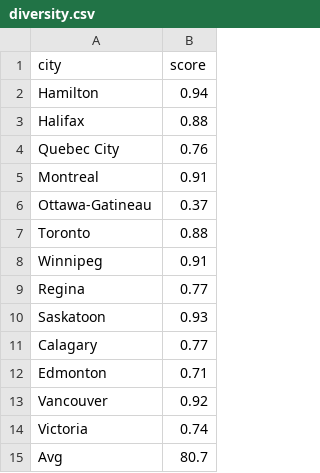
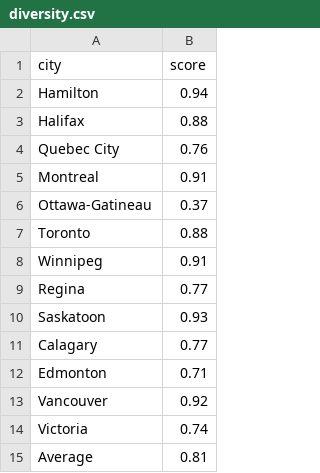
Before and after one commit to DeBraid/hec, a CSV file: diversity.csv, drawn as a sheet; removed rows and columns are numbered as before the commit, all else as after; the diff names each change by its address in the sheet, - before the commit and + after, or states it on an @@ line.

```diff
--- a/diversity.csv
+++ b/diversity.csv
-row 15: Avg | 80.7
+row 15: Average | 0.81
```
Also changed, not shown: 2 other files.
